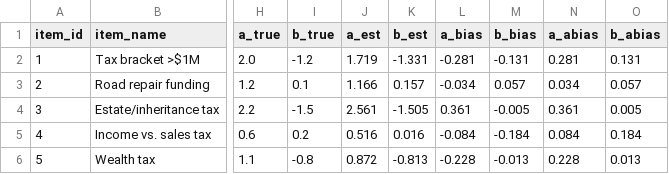
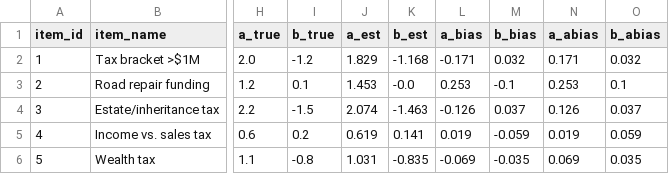
Before and after one commit to sophievmcd/dsan6550-final, a CSV file: sam/data/parameter_recovery.csv, drawn as a sheet; only a part is shown, gaps mark what is left out; the diff covers the shown part only; the diff names each change by its address in the sheet, - before the commit and + after, or states it on an @@ line.

```diff
--- a/sam/data/parameter_recovery.csv
+++ b/sam/data/parameter_recovery.csv
-J2 (a_est): 1.719
+J2 (a_est): 1.829
-K2 (b_est): -1.331
+K2 (b_est): -1.168
-L2 (a_bias): -0.281
+L2 (a_bias): -0.171
-M2 (b_bias): -0.131
+M2 (b_bias): 0.032
-N2 (a_abias): 0.281
+N2 (a_abias): 0.171
-O2 (b_abias): 0.131
+O2 (b_abias): 0.032
-J3 (a_est): 1.166
+J3 (a_est): 1.453
-K3 (b_est): 0.157
+K3 (b_est): -0.0
-L3 (a_bias): -0.034
+L3 (a_bias): 0.253
-M3 (b_bias): 0.057
+M3 (b_bias): -0.1
-N3 (a_abias): 0.034
+N3 (a_abias): 0.253
-O3 (b_abias): 0.057
+O3 (b_abias): 0.1
-J4 (a_est): 2.561
+J4 (a_est): 2.074
-K4 (b_est): -1.505
+K4 (b_est): -1.463
-L4 (a_bias): 0.361
+L4 (a_bias): -0.126
-M4 (b_bias): -0.005
+M4 (b_bias): 0.037
-N4 (a_abias): 0.361
+N4 (a_abias): 0.126
-O4 (b_abias): 0.005
+O4 (b_abias): 0.037
-J5 (a_est): 0.516
+J5 (a_est): 0.619
-K5 (b_est): 0.016
+K5 (b_est): 0.141
-L5 (a_bias): -0.084
+L5 (a_bias): 0.019
-M5 (b_bias): -0.184
+M5 (b_bias): -0.059
-N5 (a_abias): 0.084
+N5 (a_abias): 0.019
-O5 (b_abias): 0.184
+O5 (b_abias): 0.059
-J6 (a_est): 0.872
+J6 (a_est): 1.031
-K6 (b_est): -0.813
+K6 (b_est): -0.835
-L6 (a_bias): -0.228
+L6 (a_bias): -0.069
-M6 (b_bias): -0.013
+M6 (b_bias): -0.035
-N6 (a_abias): 0.228
+N6 (a_abias): 0.069
-O6 (b_abias): 0.013
+O6 (b_abias): 0.035
```
Also changed, not shown: 147 edited cells elsewhere in this file, sam/data/simulated_responses_500.csv, sam/outputs/subscale_correlations.csv, 51 other files.
